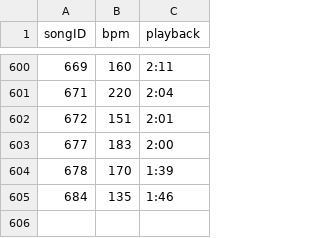
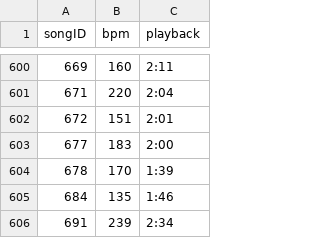
Before and after one commit to hkgarcia/prsk-difficulty-clustering, a CSV file: data/id_bpm_playback.csv, drawn as a sheet; only a part is shown, gaps mark what is left out.

Commit message:
updating requirements.txt, updating data folder with .csv files and example charts used for testing

```diff
--- a/data/id_bpm_playback.csv
+++ b/data/id_bpm_playback.csv
@@ -605 +605,2 @@ songID,bpm,playback
 684,135,1:46
+691,239,2:34
```
Also changed, not shown: 12 other files.
